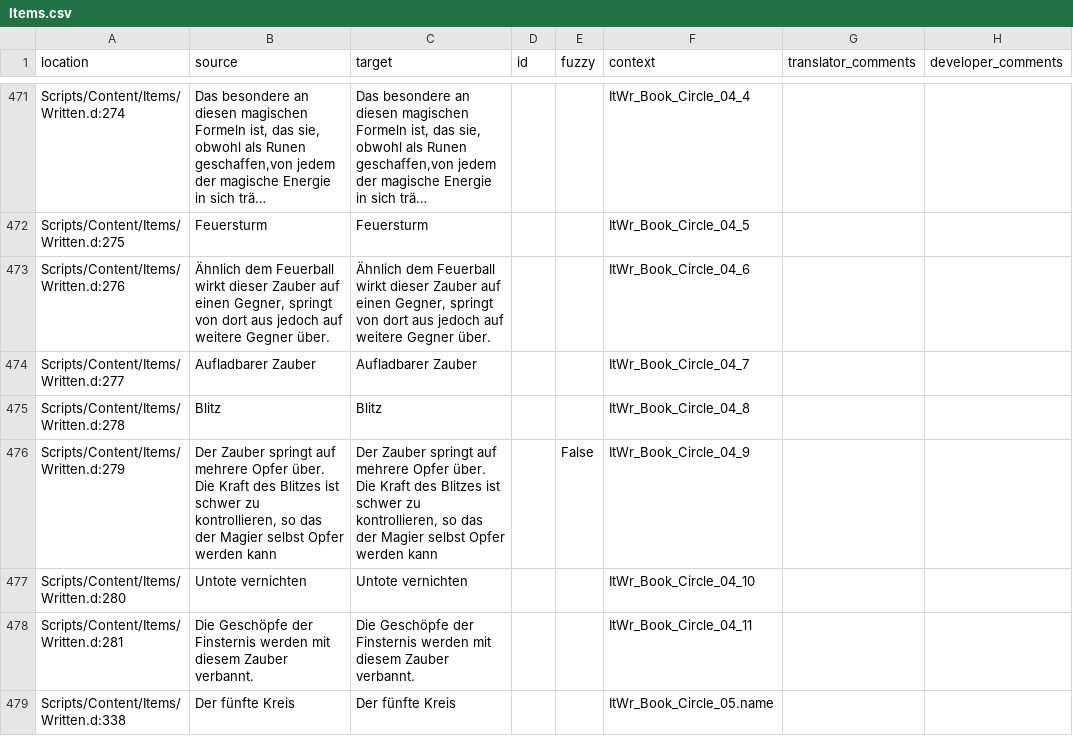
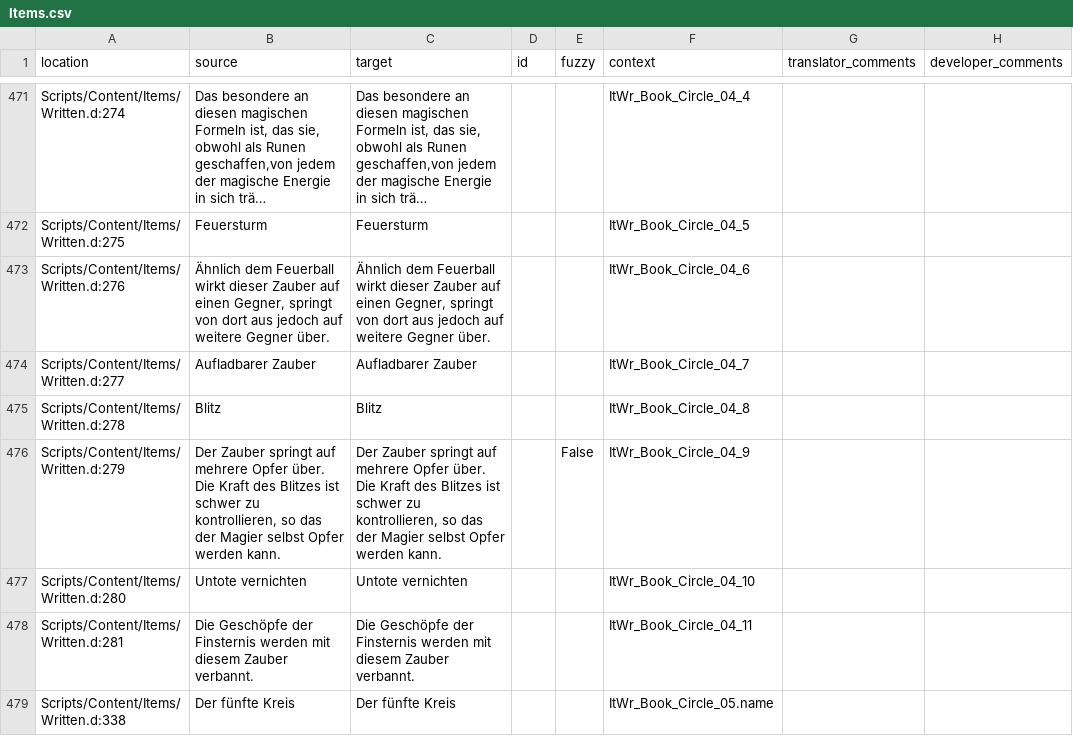
Before and after one commit to auronen/Gothic-Sequel-localization, a CSV file: .translations/de/Items.csv, drawn as a sheet; only a part is shown, gaps mark what is left out; long unchanged cells end in ….

Commit message:
fix malformed csv translation files

```diff
--- a/.translations/de/Items.csv
+++ b/.translations/de/Items.csv
@@ -475,3 +475,3 @@
 "Scripts/Content/Items/Written.d:278","Blitz","Blitz","","","ItWr_Book_Circle_04_8","",""
-"Scripts/Content/Items/Written.d:279","Der Zauber springt auf mehrere Opfer über. Die Kraft des Blitzes ist schwer zu kontrollieren, so das der Magier selbst Opfer werden kann","Der Zauber springt auf mehrere Opfer über. Die Kraft des Blitzes ist schwer zu kontrollieren, so das der Magier selbst Opfer werden kann","","False","ItWr_Book_Circle_04_9","",""
+"Scripts/Content/Items/Written.d:279","Der Zauber springt auf mehrere Opfer über. Die Kraft des Blitzes ist schwer zu kontrollieren, so das der Magier selbst Opfer werden kann.","Der Zauber springt auf mehrere Opfer über. Die Kraft des Blitzes ist schwer zu kontrollieren, so das der Magier selbst Opfer werden kann.","","False","ItWr_Book_Circle_04_9","",""
 "Scripts/Content/Items/Written.d:280","Untote vernichten","Untote vernichten","","","ItWr_Book_Circle_04_10","",""
```
Also changed, not shown: .translations/cs/Items.csv, .translations/en/Items.csv, 7 other files.
